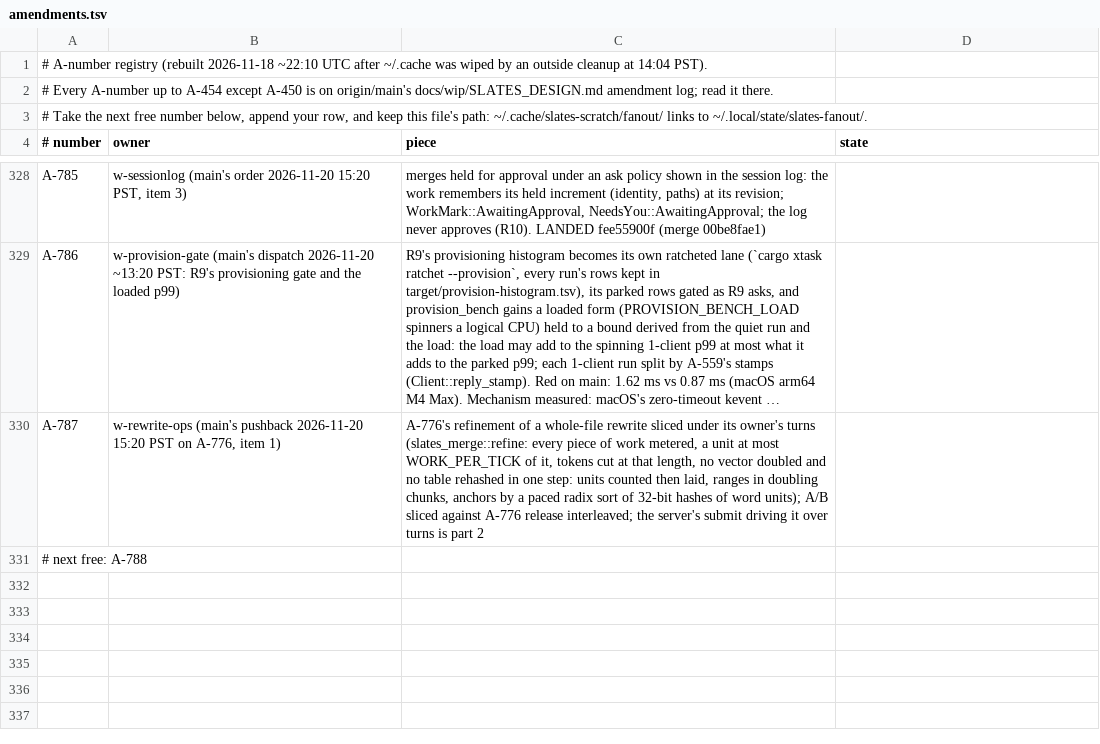
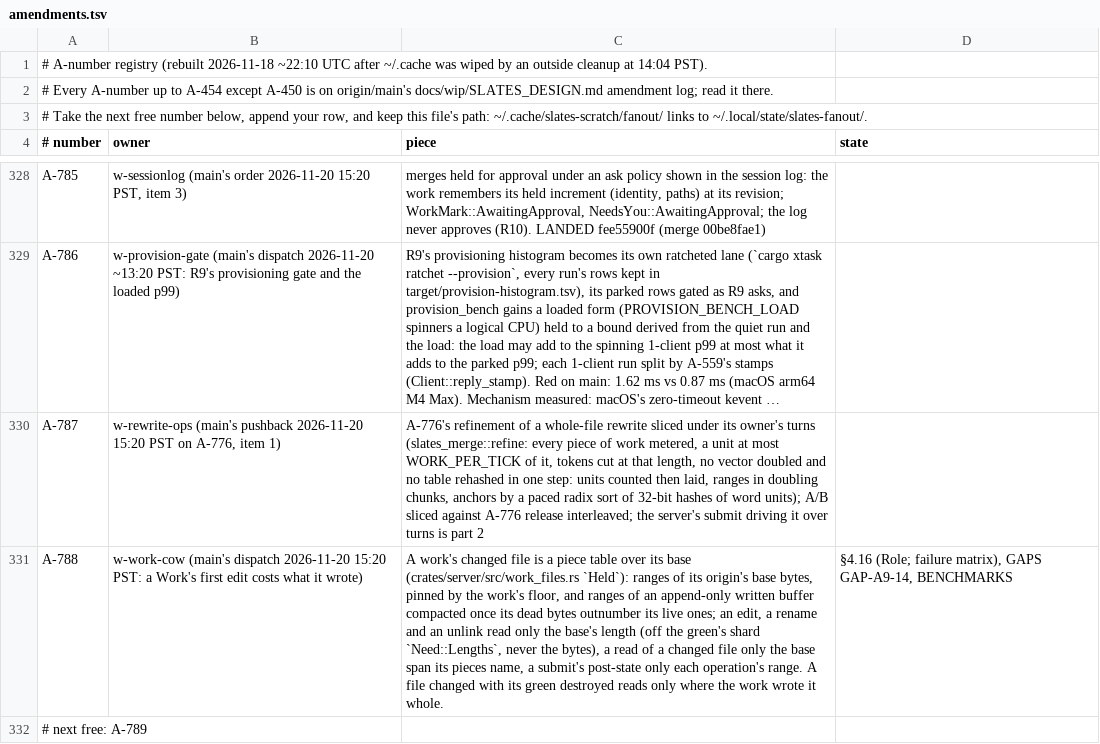
Before and after one commit to hyper-light/slates, a TSV file: amendments.tsv, drawn as a sheet; only a part is shown, gaps mark what is left out; long unchanged cells end in …; addresses are those after the commit; the diff names each change by its address in the sheet, - before the commit and + after, or states it on an @@ line.

Commit message:
amendments: A-788 w-work-cow (a work's changed file is pieces over its base)

```diff
--- a/amendments.tsv
+++ b/amendments.tsv
+row 331: A-788 | w-work-cow (main's dispatch 2026-11-20 15:20 PST: a Work's first edit costs what it wrote) | A work's changed file is a piece table over its base (crates/server/src/work_files.rs `Held`): ranges of its origin's base bytes, pinned by the work's floor, and ranges of an append-only written buffer compacted once its dead bytes outnumber its live ones; an edit, a rename and an unlink read only the base's length (off the green's shard `Need::Lengths`, never the bytes), a read of a changed file only the base span its pieces name, a submit's post-state only each operation's range. A file changed with its green destroyed reads only where the work wrote it whole. | §4.16 (Role; failure matrix), GAPS GAP-A9-14, BENCHMARKS
-A332 (# number): # next free: A-788
+A332 (# number): # next free: A-789
```
